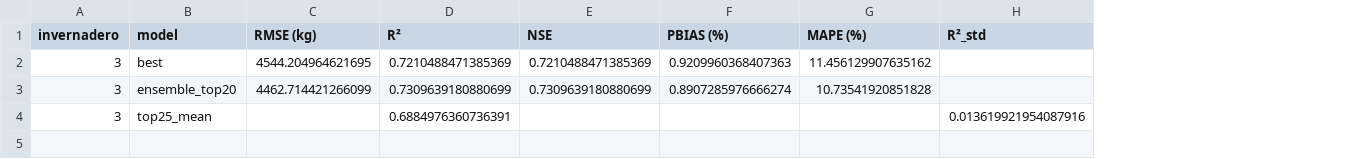
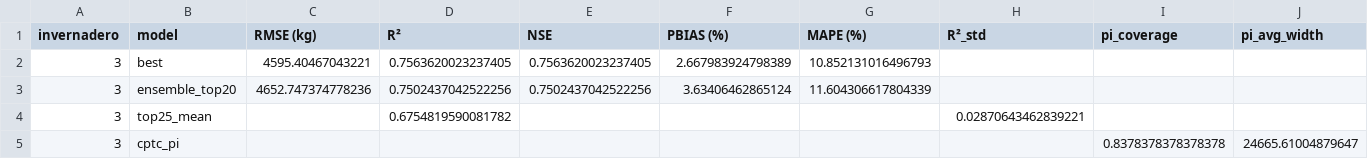
Before and after one commit to JosueT1212/huerta-prediction, a CSV file: Models/results/cnn_rnn_inv3_metrics.csv, drawn as a sheet; the diff names each change by its address in the sheet, - before the commit and + after, or states it on an @@ line.

```diff
--- a/Models/results/cnn_rnn_inv3_metrics.csv
+++ b/Models/results/cnn_rnn_inv3_metrics.csv
+column I (pi_coverage), empty
+column J (pi_avg_width), empty
-C2 (RMSE (kg)): 4544.204964621695
+C2 (RMSE (kg)): 4595.40467043221
-D2 (R²): 0.7210488471385369
+D2 (R²): 0.7563620023237405
-E2 (NSE): 0.7210488471385369
+E2 (NSE): 0.7563620023237405
-F2 (PBIAS (%)): 0.9209960368407363
+F2 (PBIAS (%)): 2.667983924798389
-G2 (MAPE (%)): 11.456129907635162
+G2 (MAPE (%)): 10.852131016496793
-C3 (RMSE (kg)): 4462.714421266099
+C3 (RMSE (kg)): 4652.747374778236
-D3 (R²): 0.7309639180880699
+D3 (R²): 0.7502437042522256
-E3 (NSE): 0.7309639180880699
+E3 (NSE): 0.7502437042522256
-F3 (PBIAS (%)): 0.8907285976666274
+F3 (PBIAS (%)): 3.63406462865124
-G3 (MAPE (%)): 10.73541920851828
+G3 (MAPE (%)): 11.604306617804339
-D4 (R²): 0.6884976360736391
+D4 (R²): 0.6754819590081782
-H4 (R²_std): 0.013619921954087916
+H4 (R²_std): 0.02870643462839221
+row 5: 3 | cptc_pi |  |  |  |  |  |  | 0.8378378378378378 | 24665.61004879647
```
Also changed, not shown: Models/results/cnn_rnn_inv4_metrics.csv, 5 other files.
